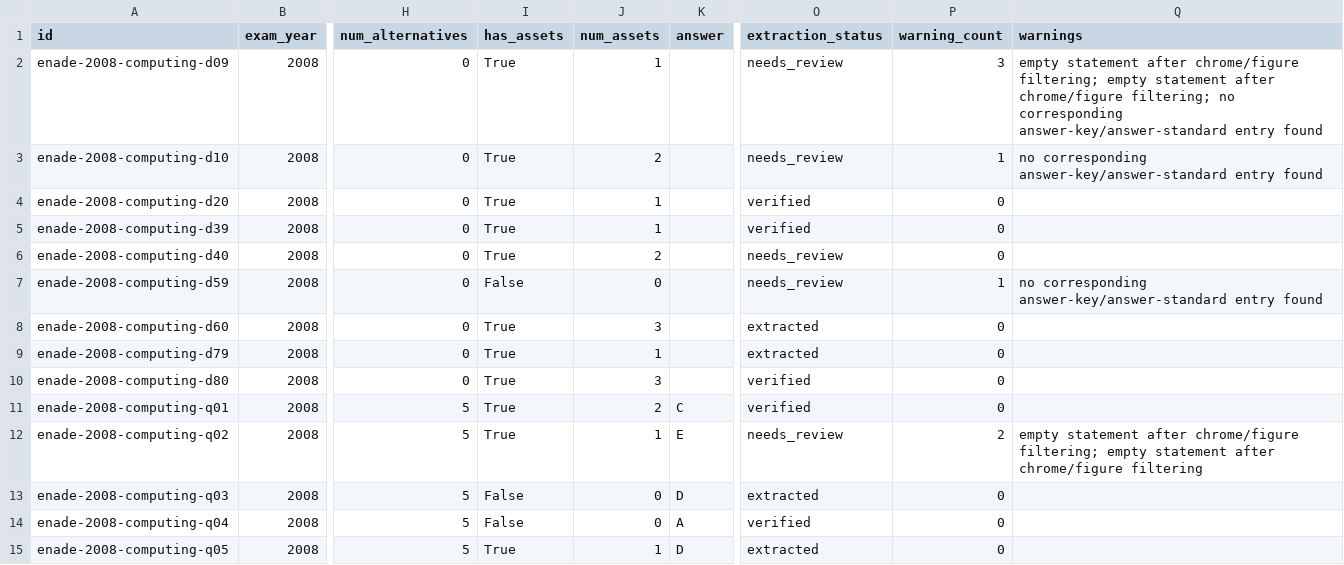
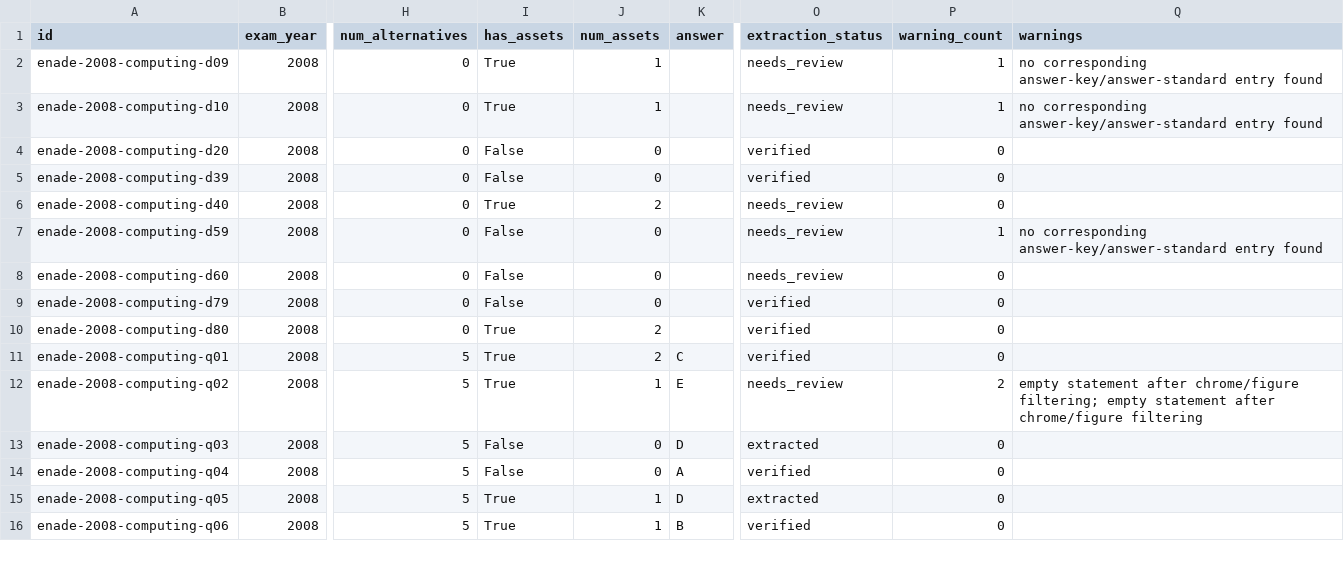
Before and after one commit to FilipePessoa30/PDF_TO_MD, a CSV file: data/manifests/extraction-audit-2008-computing.csv, drawn as a sheet; only a part is shown, gaps mark what is left out; the shorter side is filled out with more unchanged rows; the diff names each change by its address in the sheet, - before the commit and + after, or states it on an @@ line.

Commit message:
Refactor visual region merging logic to include X-axis tolerance
- Introduced `region_merge_x_tolerance` parameter in `assemble_question` to control X-axis proximity during visual region merging.
- Updated `ExamStructureProfile` to include `region_merge_x_tolerance` for fine-tuning visual content detection.
- Enhanced `_merge_by_vertical_proximity` to conditionally merge based on both Y and X proximity, preventing incorrect merges of distant elements.
- Added constants `MERGE_X_TOLERANCE` and `UNBOUNDED_MERGE_X_TOLERANCE` to define default behaviors for X-axis merging.
- Updated tests to validate the new merging behavior and ensure existing functionality remains intact.
- Addressed specific regressions in document extraction related to visual content merging, particularly for 2008-b's RASCUNHO grid.

```diff
--- a/data/manifests/extraction-audit-2008-computing.csv
+++ b/data/manifests/extraction-audit-2008-computing.csv
-P2 (warning_count): 3
+P2 (warning_count): 1
-Q2 (warnings): empty statement after chrome/figure filtering; empty statement after chrome/figure filtering; no corresponding…
+Q2 (warnings): no corresponding…
-J3 (num_assets): 2
+J3 (num_assets): 1
-I4:I5 (has_assets): True
+I4:I5 (has_assets): False
-J4:J5 (num_assets): 1
+J4:J5 (num_assets): 0
-I8:I9 (has_assets): True
+I8:I9 (has_assets): False
-J8 (num_assets): 3
+J8 (num_assets): 0
-O8 (extraction_status): extracted
+O8 (extraction_status): needs_review
-J9 (num_assets): 1
+J9 (num_assets): 0
-O9 (extraction_status): extracted
+O9 (extraction_status): verified
-J10 (num_assets): 3
+J10 (num_assets): 2
```
Also changed, not shown: 32 other files.
